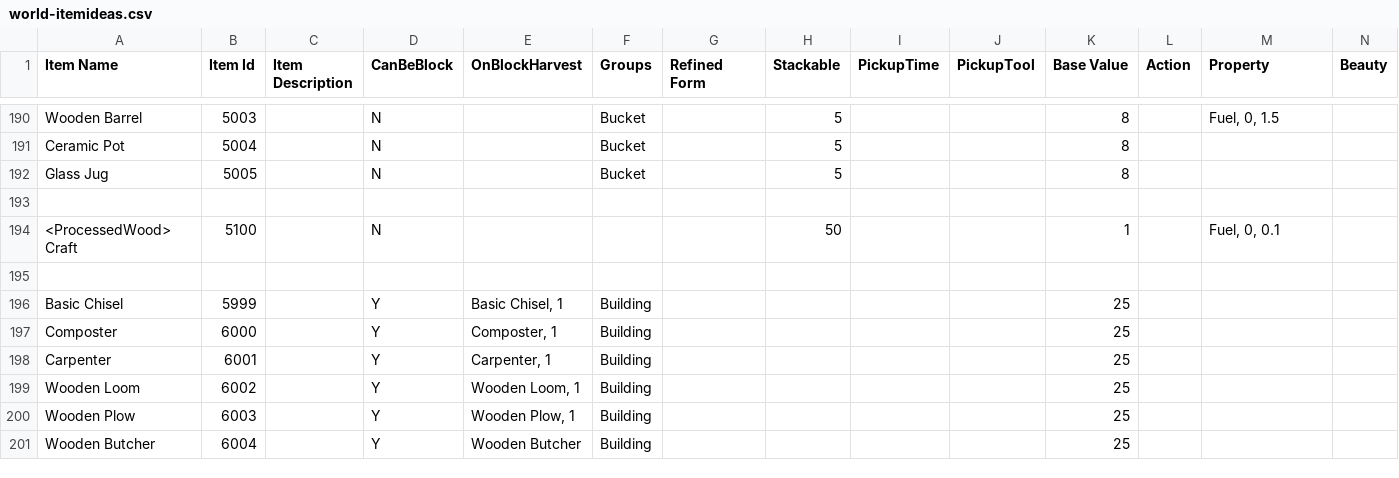
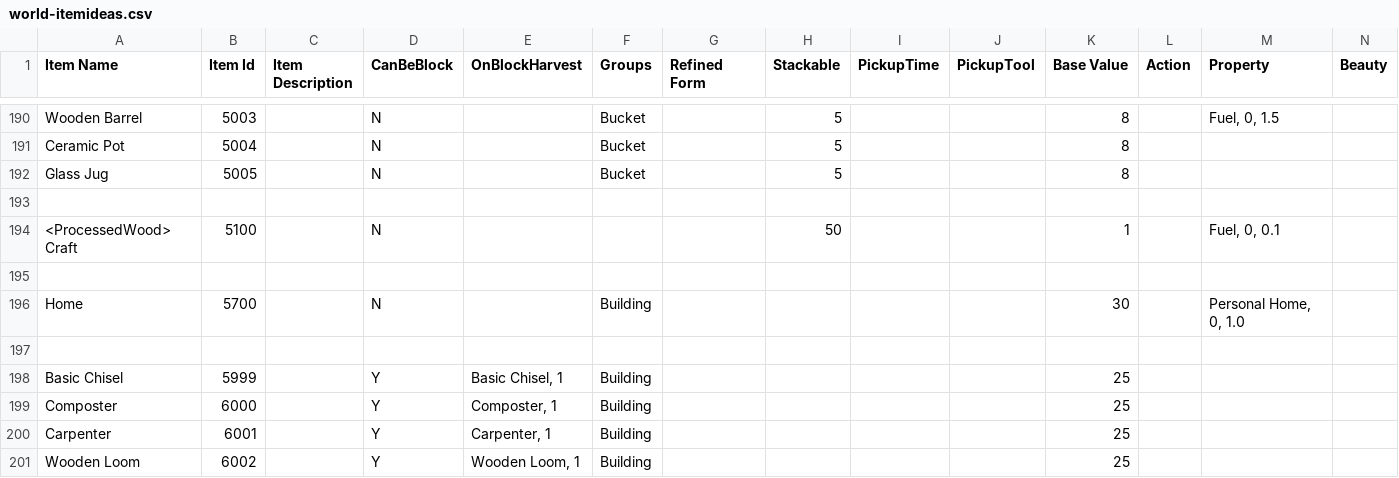
Before and after one commit to dantetam/world, a CSV file: res/items/world-itemideas.csv, drawn as a sheet; only a part is shown, gaps mark what is left out; the shorter side is filled out with more unchanged rows; rows hold the shown columns only; the diff names each change by its address in the sheet, - before the commit and + after, or states it on an @@ line.

Commit message:
Fix location and building tiles (space) search alg.

```diff
--- a/res/items/world-itemideas.csv
+++ b/res/items/world-itemideas.csv
+row 196: Home | 5700 |  | N |  | Building |  |  |  |  | 30 |  | Personal Home, 0, 1.0
+row 197: (empty)
```
Also changed, not shown: res/items/world-recipes.csv, 4 other files.
